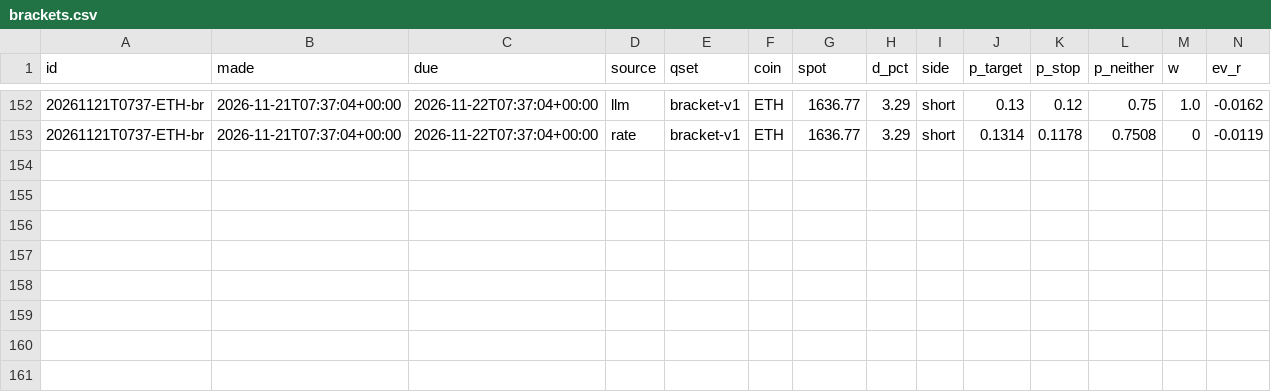
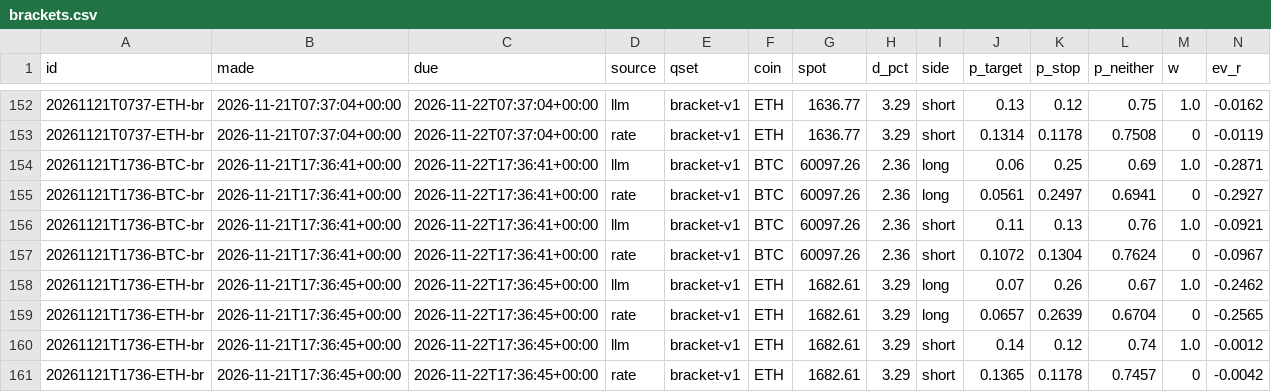
Before and after one commit to DharmikGohil/LLMTrading, a CSV file: paper/crypto/learn/brackets.csv, drawn as a sheet; only a part is shown, gaps mark what is left out; rows hold the shown columns only; the diff names each change by its address in the sheet, - before the commit and + after, or states it on an @@ line.

```diff
--- a/paper/crypto/learn/brackets.csv
+++ b/paper/crypto/learn/brackets.csv
+row 154: 20261121T1736-BTC-br | 2026-11-21T17:36:41+00:00 | 2026-11-22T17:36:41+00:00 | llm | bracket-v1 | BTC | 60097.26 | 2.36 | long | 0.06 | 0.25 | 0.69 | 1.0 | -0.2871
+row 155: 20261121T1736-BTC-br | 2026-11-21T17:36:41+00:00 | 2026-11-22T17:36:41+00:00 | rate | bracket-v1 | BTC | 60097.26 | 2.36 | long | 0.0561 | 0.2497 | 0.6941 | 0 | -0.2927
+row 156: 20261121T1736-BTC-br | 2026-11-21T17:36:41+00:00 | 2026-11-22T17:36:41+00:00 | llm | bracket-v1 | BTC | 60097.26 | 2.36 | short | 0.11 | 0.13 | 0.76 | 1.0 | -0.0921
+row 157: 20261121T1736-BTC-br | 2026-11-21T17:36:41+00:00 | 2026-11-22T17:36:41+00:00 | rate | bracket-v1 | BTC | 60097.26 | 2.36 | short | 0.1072 | 0.1304 | 0.7624 | 0 | -0.0967
+row 158: 20261121T1736-ETH-br | 2026-11-21T17:36:45+00:00 | 2026-11-22T17:36:45+00:00 | llm | bracket-v1 | ETH | 1682.61 | 3.29 | long | 0.07 | 0.26 | 0.67 | 1.0 | -0.2462
+row 159: 20261121T1736-ETH-br | 2026-11-21T17:36:45+00:00 | 2026-11-22T17:36:45+00:00 | rate | bracket-v1 | ETH | 1682.61 | 3.29 | long | 0.0657 | 0.2639 | 0.6704 | 0 | -0.2565
+row 160: 20261121T1736-ETH-br | 2026-11-21T17:36:45+00:00 | 2026-11-22T17:36:45+00:00 | llm | bracket-v1 | ETH | 1682.61 | 3.29 | short | 0.14 | 0.12 | 0.74 | 1.0 | -0.0012
+row 161: 20261121T1736-ETH-br | 2026-11-21T17:36:45+00:00 | 2026-11-22T17:36:45+00:00 | rate | bracket-v1 | ETH | 1682.61 | 3.29 | short | 0.1365 | 0.1178 | 0.7457 | 0 | -0.0042
```
Also changed, not shown: paper/crypto/learn/forecasts.csv, 2 other files.
